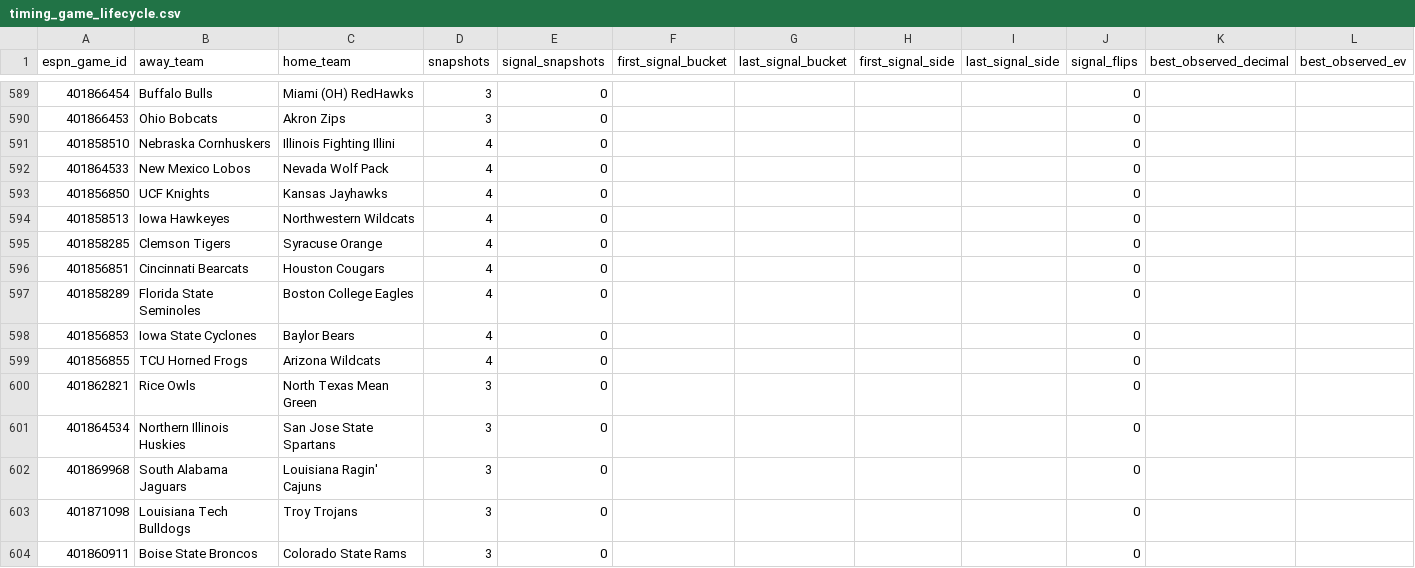
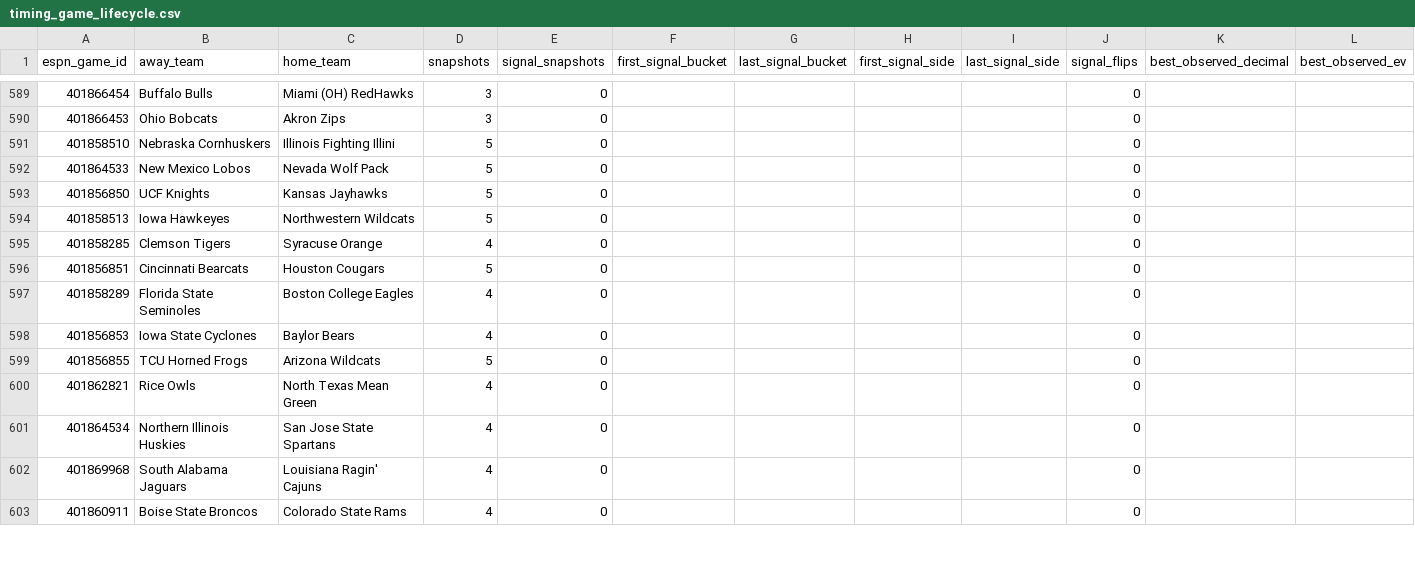
Before and after one commit to drhyphy/ncaa-football-daily-board, a CSV file: model/reports/timing_game_lifecycle.csv, drawn as a sheet; only a part is shown, gaps mark what is left out; the diff covers the shown part only.

```diff
--- a/model/reports/timing_game_lifecycle.csv
+++ b/model/reports/timing_game_lifecycle.csv
@@ -590,15 +590,14 @@ espn_game_id,away_team,home_team,snapshots,signal_snapshots,first_signal_bucket,
 401866453,Ohio Bobcats,Akron Zips,3,0,,,,,0,,
-401858510,Nebraska Cornhuskers,Illinois Fighting Illini,4,0,,,,,0,,
-401864533,New Mexico Lobos,Nevada Wolf Pack,4,0,,,,,0,,
-401856850,UCF Knights,Kansas Jayhawks,4,0,,,,,0,,
-401858513,Iowa Hawkeyes,Northwestern Wildcats,4,0,,,,,0,,
+401858510,Nebraska Cornhuskers,Illinois Fighting Illini,5,0,,,,,0,,
+401864533,New Mexico Lobos,Nevada Wolf Pack,5,0,,,,,0,,
+401856850,UCF Knights,Kansas Jayhawks,5,0,,,,,0,,
+401858513,Iowa Hawkeyes,Northwestern Wildcats,5,0,,,,,0,,
 401858285,Clemson Tigers,Syracuse Orange,4,0,,,,,0,,
-401856851,Cincinnati Bearcats,Houston Cougars,4,0,,,,,0,,
+401856851,Cincinnati Bearcats,Houston Cougars,5,0,,,,,0,,
 401858289,Florida State Seminoles,Boston College Eagles,4,0,,,,,0,,
 401856853,Iowa State Cyclones,Baylor Bears,4,0,,,,,0,,
-401856855,TCU Horned Frogs,Arizona Wildcats,4,0,,,,,0,,
-401862821,Rice Owls,North Texas Mean Green,3,0,,,,,0,,
-401864534,Northern Illinois Huskies,San Jose State Spartans,3,0,,,,,0,,
-401869968,South Alabama Jaguars,Louisiana Ragin' Cajuns,3,0,,,,,0,,
-401871098,Louisiana Tech Bulldogs,Troy Trojans,3,0,,,,,0,,
-401860911,Boise State Broncos,Colorado State Rams,3,0,,,,,0,,
+401856855,TCU Horned Frogs,Arizona Wildcats,5,0,,,,,0,,
+401862821,Rice Owls,North Texas Mean Green,4,0,,,,,0,,
+401864534,Northern Illinois Huskies,San Jose State Spartans,4,0,,,,,0,,
+401869968,South Alabama Jaguars,Louisiana Ragin' Cajuns,4,0,,,,,0,,
+401860911,Boise State Broncos,Colorado State Rams,4,0,,,,,0,,
```
Also changed, not shown: 5 added rows, 4 removed rows, 40 moved rows and 48 edited cells elsewhere in this file, model/reports/timing_by_horizon.csv, model/reports/timing_pairwise_prices.csv, 7 other files.
